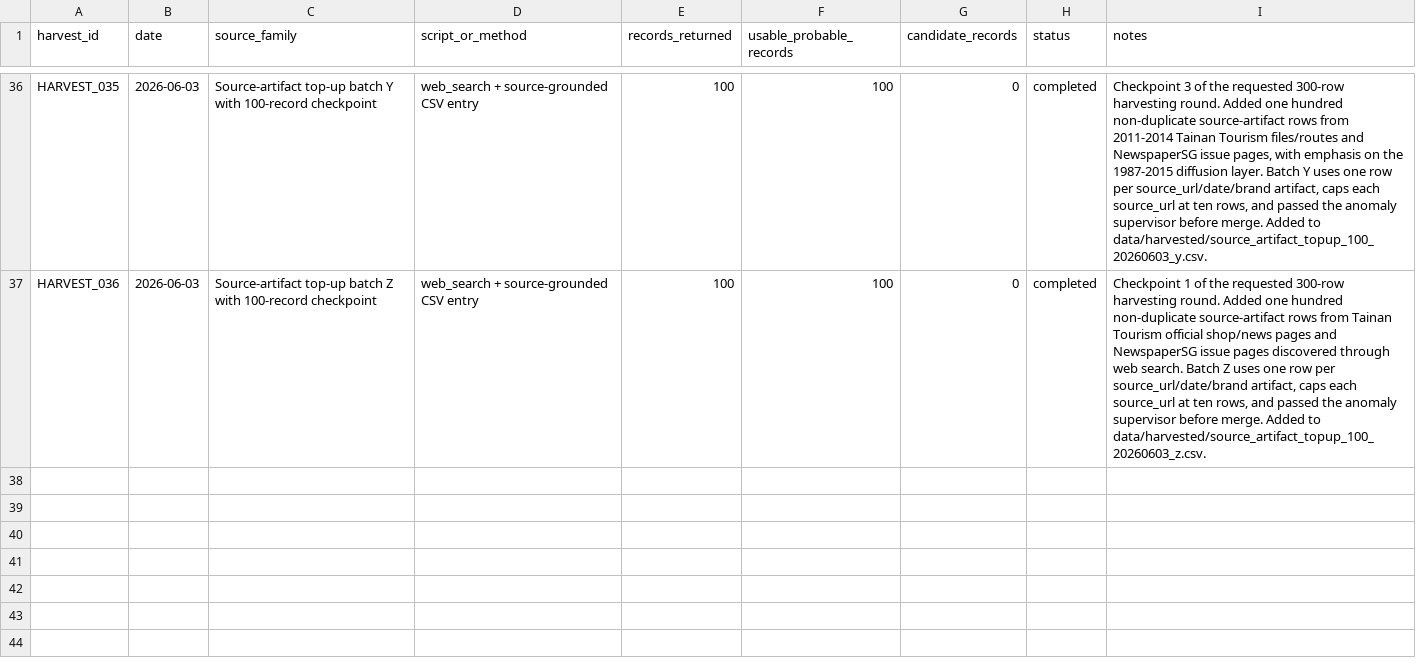
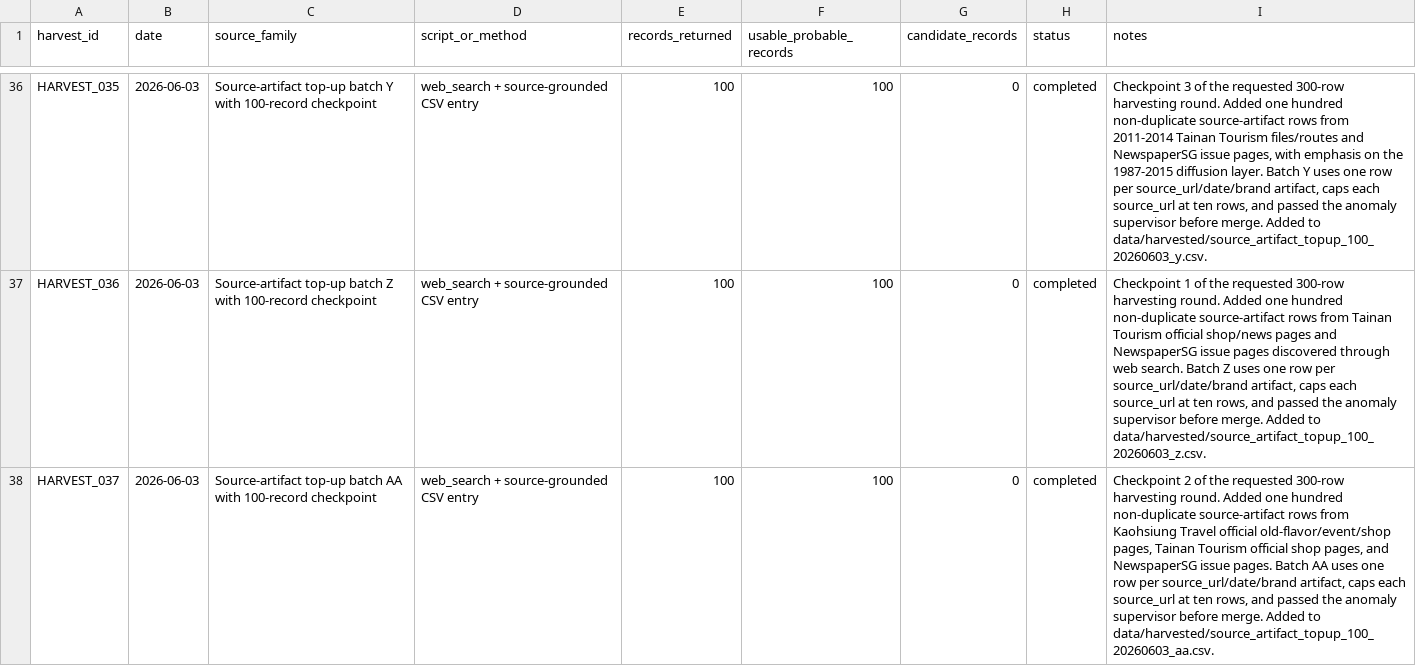
Before and after one commit to dpan538/taiwaneseness-corpus-engineering, a CSV file: data/harvest_log_1946_1987.csv, drawn as a sheet; only a part is shown, gaps mark what is left out; the diff names each change by its address in the sheet, - before the commit and + after, or states it on an @@ line.

Commit message:
add source artifact topup checkpoint aa
Add the second 100 records of the new 300-row harvesting round. Batch AA passed standalone anomaly checks, then full-corpus anomaly, health, and milestone audits after merge.

```diff
--- a/data/harvest_log_1946_1987.csv
+++ b/data/harvest_log_1946_1987.csv
+row 38: HARVEST_037 | 2026-06-03 | Source-artifact top-up batch AA with 100-record checkpoint | web_search + source-grounded CSV entry | 100 | 100 | 0 | completed | Checkpoint 2 of the requested 300-row harvesting round. Added one hundred non-duplicate source-artifact rows from Kaohsiung Travel official old-flavor/event/shop pages, Tainan Tourism official shop pages, and NewspaperSG issue pages. Batch AA uses one row per source_url/date/brand artifact, caps each source_url at ten rows, and passed the anomaly supervisor before merge. Added to data/harvested/source_artifact_topup_100_20260603_aa.csv.
```
Also changed, not shown: reports/corpus_health.csv, reports/corpus_temporal_distribution.csv, 9 other files.
